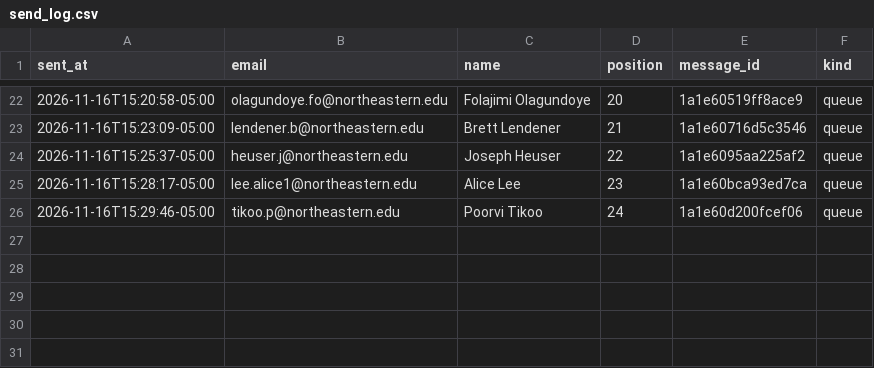
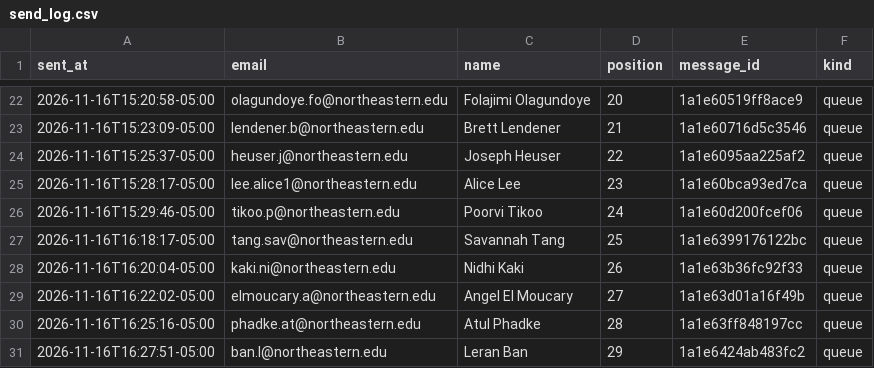
Before and after one commit to Metdez/Job-O-Clock, a CSV file: data/northeastern-event-contacts/send_log.csv, drawn as a sheet; only a part is shown, gaps mark what is left out.

```diff
--- a/data/northeastern-event-contacts/send_log.csv
+++ b/data/northeastern-event-contacts/send_log.csv
@@ -26 +26,6 @@ sent_at,email,name,position,message_id,kind
 2026-11-16T15:29:46-05:00,tikoo.p@northeastern.edu,Poorvi Tikoo,24,1a1e60d200fcef06,queue
+2026-11-16T16:18:17-05:00,tang.sav@northeastern.edu,Savannah Tang,25,1a1e6399176122bc,queue
+2026-11-16T16:20:04-05:00,kaki.ni@northeastern.edu,Nidhi Kaki,26,1a1e63b36fc92f33,queue
+2026-11-16T16:22:02-05:00,elmoucary.a@northeastern.edu,Angel El Moucary,27,1a1e63d01a16f49b,queue
+2026-11-16T16:25:16-05:00,phadke.at@northeastern.edu,Atul Phadke,28,1a1e63ff848197cc,queue
+2026-11-16T16:27:51-05:00,ban.l@northeastern.edu,Leran Ban,29,1a1e6424ab483fc2,queue
```
Also changed, not shown: data/northeastern-event-contacts/send_ledger.csv, 1 other file.
